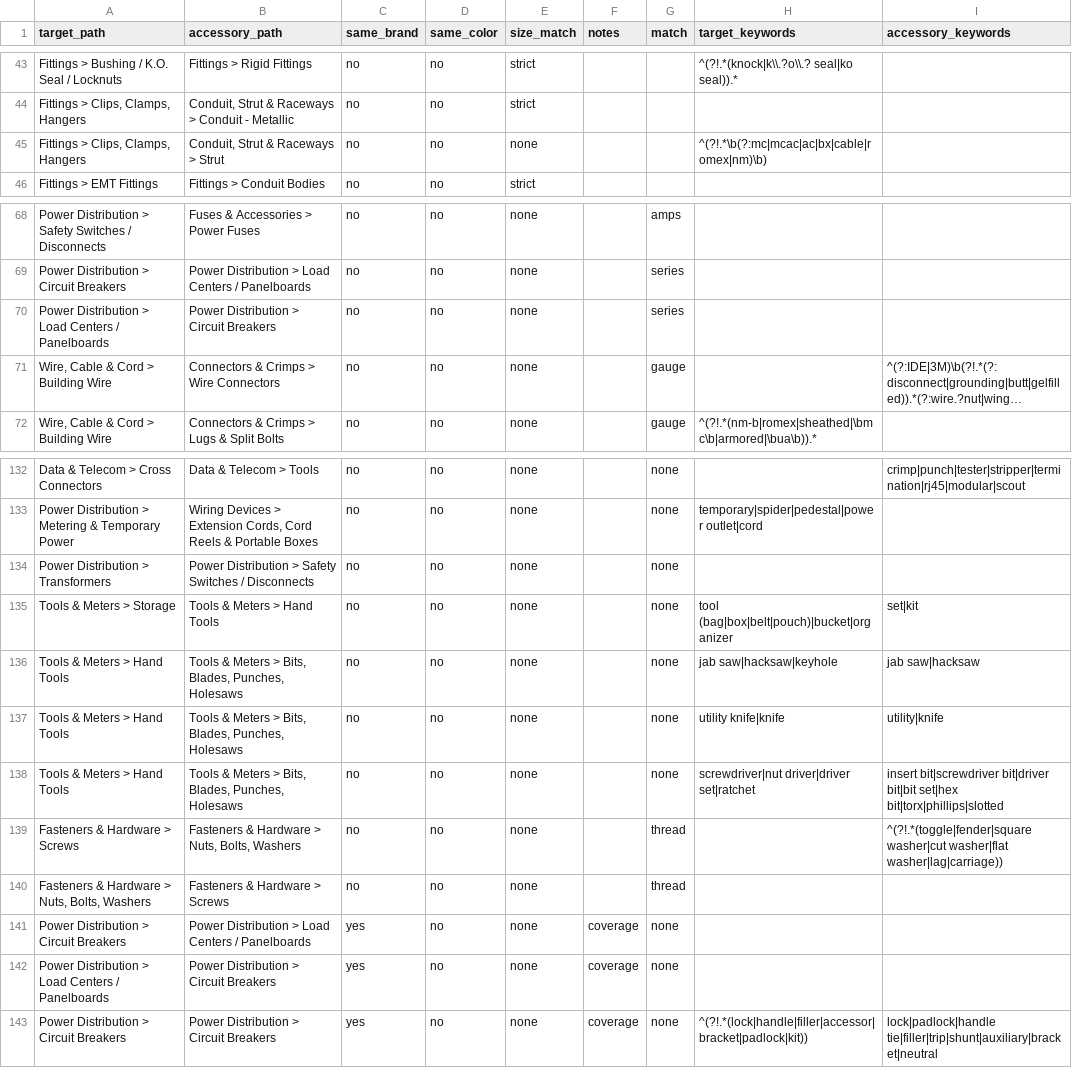
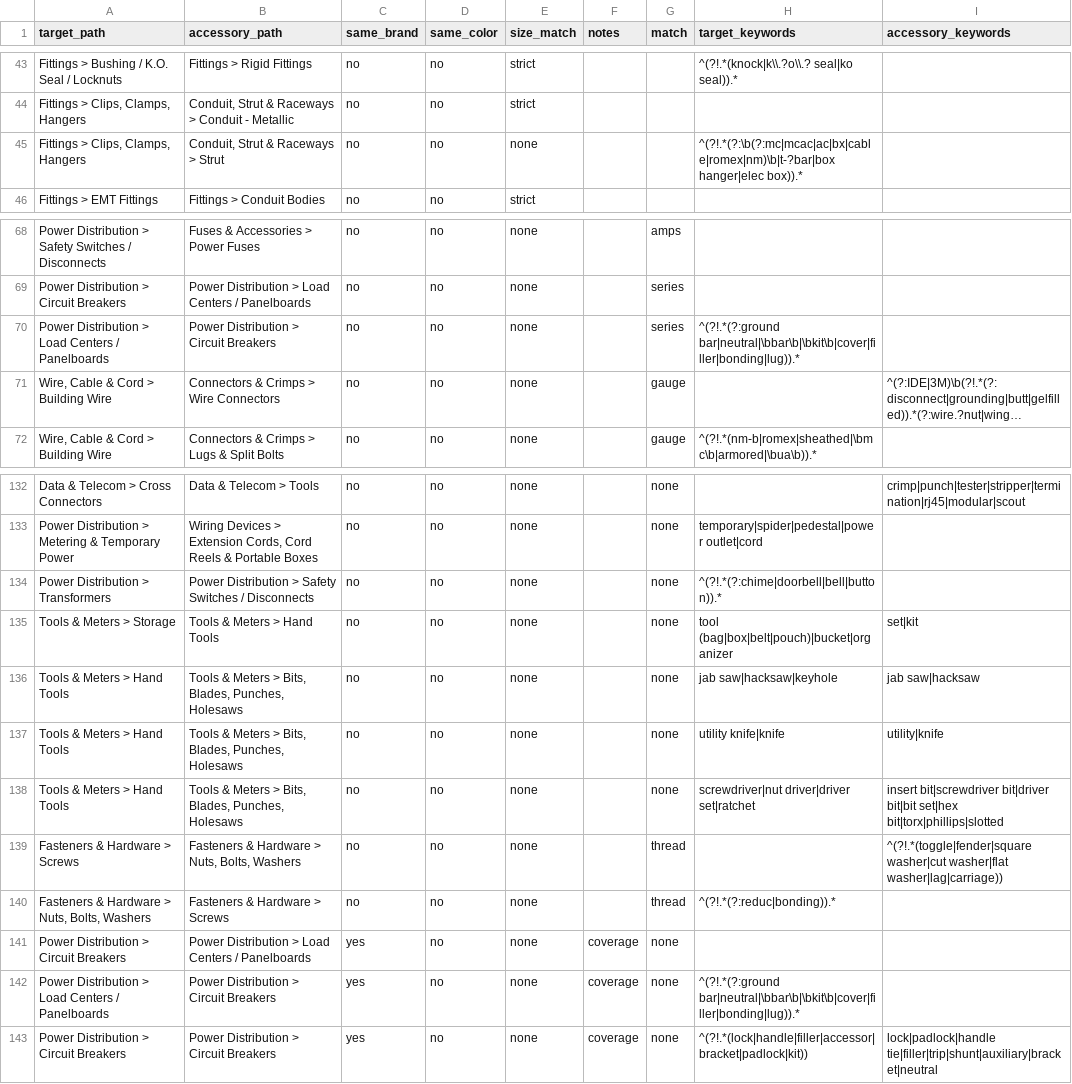
Before and after one commit to BlazerElectric/BLAZER.PROD, a CSV file: accessory_rules.csv, drawn as a sheet; only a part is shown, gaps mark what is left out; long unchanged cells end in …; the diff names each change by its address in the sheet, - before the commit and + after, or states it on an @@ line.

```diff
--- a/accessory_rules.csv
+++ b/accessory_rules.csv
-H45 (target_keywords): ^(?!.*\b(?:mc|mcac|ac|bx|cable|romex|nm)\b)
+H45 (target_keywords): ^(?!.*(?:\b(?:mc|mcac|ac|bx|cable|romex|nm)\b|t-?bar|box hanger|elec box)).*
-H70 (target_keywords): (empty)
+H70 (target_keywords): ^(?!.*(?:ground bar|neutral|\bbar\b|\bkit\b|cover|filler|bonding|lug)).*
-H134 (target_keywords): (empty)
+H134 (target_keywords): ^(?!.*(?:chime|doorbell|bell|button)).*
-H140 (target_keywords): (empty)
+H140 (target_keywords): ^(?!.*(?:reduc|bonding)).*
-H142 (target_keywords): (empty)
+H142 (target_keywords): ^(?!.*(?:ground bar|neutral|\bbar\b|\bkit\b|cover|filler|bonding|lug)).*
```
Also changed, not shown: 1 other file.
